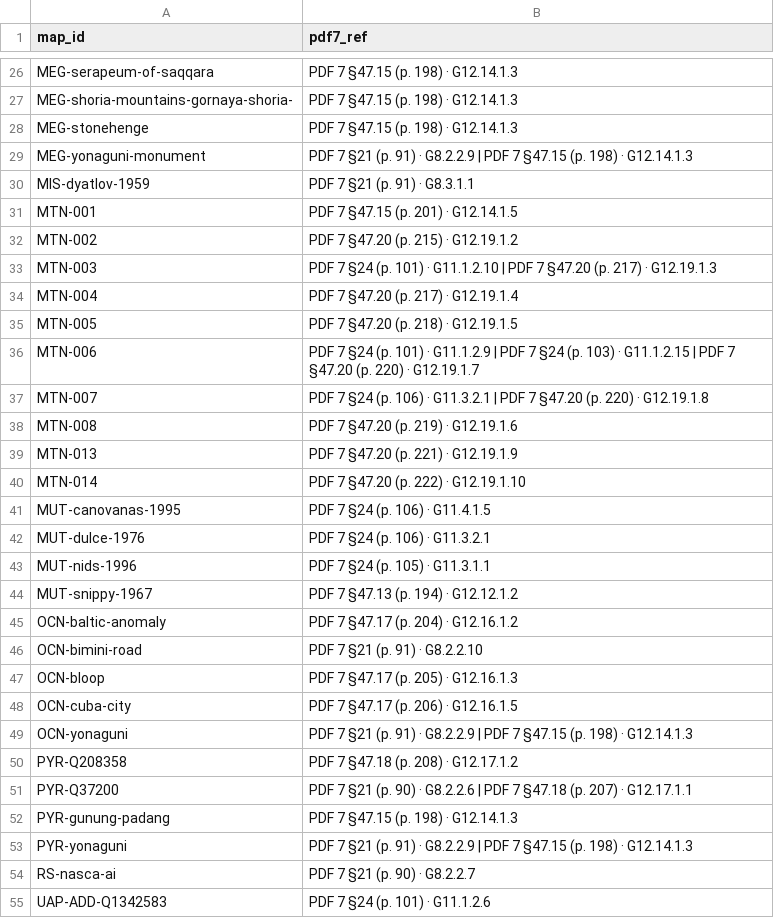
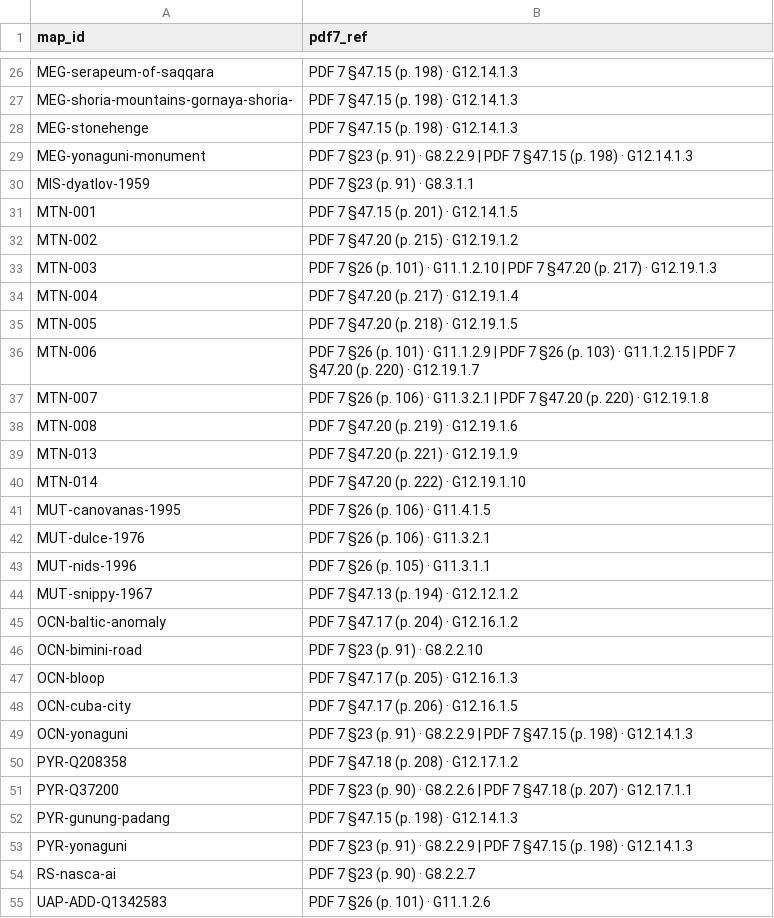
Before and after one commit to 0thernes/global-map-app, a CSV file: data/sources/pdf7/links.csv, drawn as a sheet; only a part is shown, gaps mark what is left out; the diff covers the shown part only.

Commit message:
fix(data): correct PDF 7 section numbers in all references
main.aux records the longtable counter, not the section, for labels inside table rows, so
v1.1 cited every Part II entry with the wrong section (Hubble tension '§14'; it is §16,
G1 Cosmology anomalies; pages were right). Sections now come from the label's position in
main.tex (pdf7_tex.label_sections). Regenerated PDF 7 snapshot, links, added rows, map
layers and the index. Snapshot gzip is now byte-stable (mtime 0).

```diff
--- a/data/sources/pdf7/links.csv
+++ b/data/sources/pdf7/links.csv
@@ -28,11 +28,11 @@ MEG-shoria-mountains-gornaya-shoria-,PDF 7 §47.15 (p. 198) · G12.14.1.3
 MEG-stonehenge,PDF 7 §47.15 (p. 198) · G12.14.1.3
-MEG-yonaguni-monument,PDF 7 §21 (p. 91) · G8.2.2.9 | PDF 7 §47.15 (p. 198) · G12.14.1.3
-MIS-dyatlov-1959,PDF 7 §21 (p. 91) · G8.3.1.1
+MEG-yonaguni-monument,PDF 7 §23 (p. 91) · G8.2.2.9 | PDF 7 §47.15 (p. 198) · G12.14.1.3
+MIS-dyatlov-1959,PDF 7 §23 (p. 91) · G8.3.1.1
 MTN-001,PDF 7 §47.15 (p. 201) · G12.14.1.5
 MTN-002,PDF 7 §47.20 (p. 215) · G12.19.1.2
-MTN-003,PDF 7 §24 (p. 101) · G11.1.2.10 | PDF 7 §47.20 (p. 217) · G12.19.1.3
+MTN-003,PDF 7 §26 (p. 101) · G11.1.2.10 | PDF 7 §47.20 (p. 217) · G12.19.1.3
 MTN-004,PDF 7 §47.20 (p. 217) · G12.19.1.4
 MTN-005,PDF 7 §47.20 (p. 218) · G12.19.1.5
-MTN-006,PDF 7 §24 (p. 101) · G11.1.2.9 | PDF 7 §24 (p. 103) · G11.1.2.15 | PDF 7 §47.20 (p. 220) · G12.19.1.7
-MTN-007,PDF 7 §24 (p. 106) · G11.3.2.1 | PDF 7 §47.20 (p. 220) · G12.19.1.8
+MTN-006,PDF 7 §26 (p. 101) · G11.1.2.9 | PDF 7 §26 (p. 103) · G11.1.2.15 | PDF 7 §47.20 (p. 220) · G12.19.1.7
+MTN-007,PDF 7 §26 (p. 106) · G11.3.2.1 | PDF 7 §47.20 (p. 220) · G12.19.1.8
 MTN-008,PDF 7 §47.20 (p. 219) · G12.19.1.6
@@ -40,16 +40,16 @@ MTN-013,PDF 7 §47.20 (p. 221) · G12.19.1.9
 MTN-014,PDF 7 §47.20 (p. 222) · G12.19.1.10
-MUT-canovanas-1995,PDF 7 §24 (p. 106) · G11.4.1.5
-MUT-dulce-1976,PDF 7 §24 (p. 106) · G11.3.2.1
-MUT-nids-1996,PDF 7 §24 (p. 105) · G11.3.1.1
+MUT-canovanas-1995,PDF 7 §26 (p. 106) · G11.4.1.5
+MUT-dulce-1976,PDF 7 §26 (p. 106) · G11.3.2.1
+MUT-nids-1996,PDF 7 §26 (p. 105) · G11.3.1.1
 MUT-snippy-1967,PDF 7 §47.13 (p. 194) · G12.12.1.2
 OCN-baltic-anomaly,PDF 7 §47.17 (p. 204) · G12.16.1.2
-OCN-bimini-road,PDF 7 §21 (p. 91) · G8.2.2.10
+OCN-bimini-road,PDF 7 §23 (p. 91) · G8.2.2.10
 OCN-bloop,PDF 7 §47.17 (p. 205) · G12.16.1.3
 OCN-cuba-city,PDF 7 §47.17 (p. 206) · G12.16.1.5
-OCN-yonaguni,PDF 7 §21 (p. 91) · G8.2.2.9 | PDF 7 §47.15 (p. 198) · G12.14.1.3
+OCN-yonaguni,PDF 7 §23 (p. 91) · G8.2.2.9 | PDF 7 §47.15 (p. 198) · G12.14.1.3
 PYR-Q208358,PDF 7 §47.18 (p. 208) · G12.17.1.2
-PYR-Q37200,PDF 7 §21 (p. 90) · G8.2.2.6 | PDF 7 §47.18 (p. 207) · G12.17.1.1
+PYR-Q37200,PDF 7 §23 (p. 90) · G8.2.2.6 | PDF 7 §47.18 (p. 207) · G12.17.1.1
 PYR-gunung-padang,PDF 7 §47.15 (p. 198) · G12.14.1.3
-PYR-yonaguni,PDF 7 §21 (p. 91) · G8.2.2.9 | PDF 7 §47.15 (p. 198) · G12.14.1.3
-RS-nasca-ai,PDF 7 §21 (p. 90) · G8.2.2.7
-UAP-ADD-Q1342583,PDF 7 §24 (p. 101) · G11.1.2.6
+PYR-yonaguni,PDF 7 §23 (p. 91) · G8.2.2.9 | PDF 7 §47.15 (p. 198) · G12.14.1.3
+RS-nasca-ai,PDF 7 §23 (p. 90) · G8.2.2.7
+UAP-ADD-Q1342583,PDF 7 §26 (p. 101) · G11.1.2.6
```
Also changed, not shown: 26 edited cells elsewhere in this file, data/sources/pdf7/pdf7_entries.csv, data/sources/pdf7/snap/labels.csv, 18 other files.
